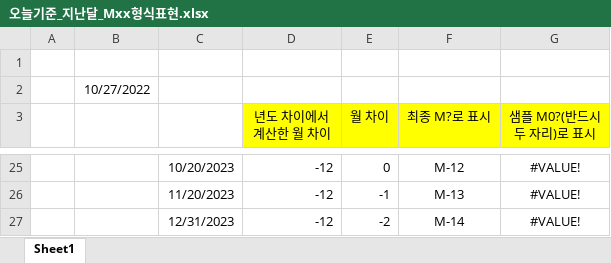
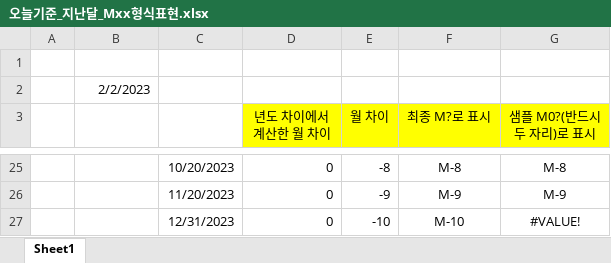
Before and after one commit to HarryPaek/CodeSnippet, an Excel workbook: Excel/오늘기준_지난달_Mxx형식표현.xlsx, sheet Sheet1, drawn as a sheet; only a part is shown, gaps mark what is left out; values as stored, in another font and other column widths than the file's, no borders; the diff covers the shown part only; the diff names each change by its address in the sheet, - before the commit and + after, or states it on an @@ line.

Commit message:
Updated codes for Excel VBA, WEBAPI Samples

```diff
--- a/Excel/오늘기준_지난달_Mxx형식표현.xlsx (sheet Sheet1)
+++ b/Excel/오늘기준_지난달_Mxx형식표현.xlsx (sheet Sheet1)
-B2: 10/27/2022
+B2: 2/2/2023
-D25:D27 (년도 차이에서 계산한 월 차이): -12
+D25:D27 (년도 차이에서 계산한 월 차이): 0
-E25 (월 차이): 0
+E25 (월 차이): -8
-F25 (최종 M?로 표시): M-12
+F25 (최종 M?로 표시): M-8
-G25 (샘플 M0?(반드시 두 자리)로 표시): #VALUE!
+G25 (샘플 M0?(반드시 두 자리)로 표시): M-8
-E26 (월 차이): -1
+E26 (월 차이): -9
-F26 (최종 M?로 표시): M-13
+F26 (최종 M?로 표시): M-9
-G26 (샘플 M0?(반드시 두 자리)로 표시): #VALUE!
+G26 (샘플 M0?(반드시 두 자리)로 표시): M-9
-E27 (월 차이): -2
+E27 (월 차이): -10
-F27 (최종 M?로 표시): M-14
+F27 (최종 M?로 표시): M-10
```
Also changed, not shown: 84 edited cells elsewhere in this sheet, 3 other files.
